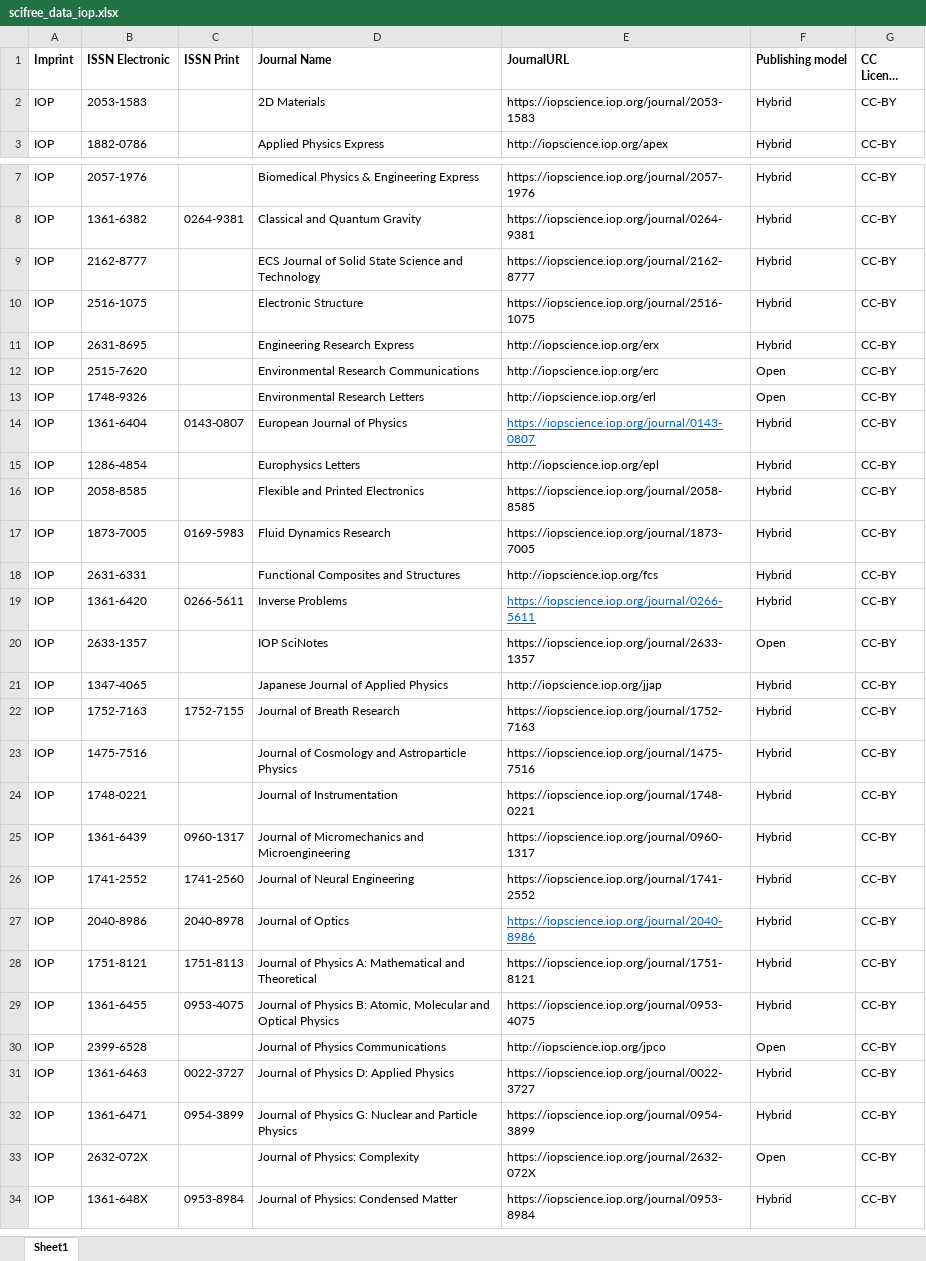
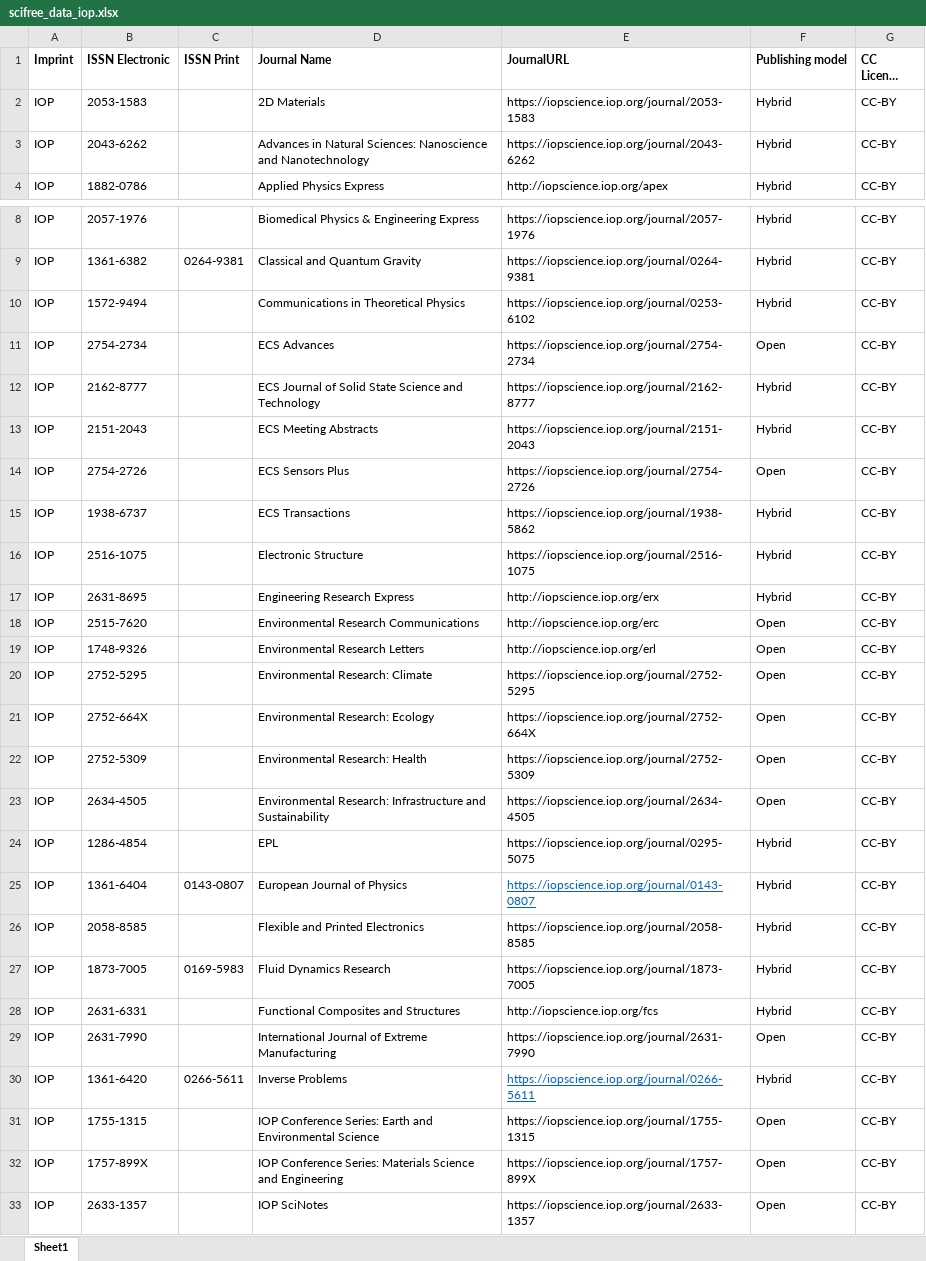
Before and after one commit to Kungbib/oa-tskr, an Excel workbook: Bibsam_tidskriftslistor/scifree_data_iop.xlsx, sheet Sheet1, drawn as a sheet; only a part is shown, gaps mark what is left out; the shorter side is filled out with more unchanged rows; long unchanged cells end in …; values as stored, in another font and other column widths than the file's, no borders; conditional formats and table styles not drawn; removed rows and columns are numbered as before the commit, all else as after; the diff covers the shown part only; the diff names each change by its address in the sheet, - before the commit and + after, or states it on an @@ line.

```diff
--- a/Bibsam_tidskriftslistor/scifree_data_iop.xlsx (sheet Sheet1)
+++ b/Bibsam_tidskriftslistor/scifree_data_iop.xlsx (sheet Sheet1)
+row 3: IOP | 2043-6262 |  | Advances in Natural Sciences: Nanoscience and Nanotechnology | https://iopscience.iop.org/journal/2043-6262 | Hybrid | CC-BY
+row 10: IOP | 1572-9494 |  | Communications in Theoretical Physics | https://iopscience.iop.org/journal/0253-6102 | Hybrid | CC-BY
+row 11: IOP | 2754-2734 |  | ECS Advances | https://iopscience.iop.org/journal/2754-2734 | Open | CC-BY
+row 13: IOP | 2151-2043 |  | ECS Meeting Abstracts | https://iopscience.iop.org/journal/2151-2043 | Hybrid | CC-BY
+row 14: IOP | 2754-2726 |  | ECS Sensors Plus | https://iopscience.iop.org/journal/2754-2726 | Open | CC-BY
+row 15: IOP | 1938-6737 |  | ECS Transactions | https://iopscience.iop.org/journal/1938-5862 | Hybrid | CC-BY
+row 20: IOP | 2752-5295 |  | Environmental Research: Climate | https://iopscience.iop.org/journal/2752-5295 | Open | CC-BY
+row 21: IOP | 2752-664X |  | Environmental Research: Ecology | https://iopscience.iop.org/journal/2752-664X | Open | CC-BY
+row 22: IOP | 2752-5309 |  | Environmental Research: Health | https://iopscience.iop.org/journal/2752-5309 | Open | CC-BY
+row 23: IOP | 2634-4505 |  | Environmental Research: Infrastructure and Sustainability | https://iopscience.iop.org/journal/2634-4505 | Open | CC-BY
+row 24: IOP | 1286-4854 |  | EPL | https://iopscience.iop.org/journal/0295-5075 | Hybrid | CC-BY
-row 15: IOP | 1286-4854 |  | Europhysics Letters | http://iopscience.iop.org/epl | Hybrid | CC-BY
+row 29: IOP | 2631-7990 |  | International Journal of Extreme Manufacturing | https://iopscience.iop.org/journal/2631-7990 | Open | CC-BY
+row 31: IOP | 1755-1315 |  | IOP Conference Series: Earth and Environmental Science | https://iopscience.iop.org/journal/1755-1315 | Open | CC-BY
+row 32: IOP | 1757-899X |  | IOP Conference Series: Materials Science and Engineering | https://iopscience.iop.org/journal/1757-899X | Open | CC-BY
```
Also changed, not shown: 8 added rows and 1 removed row elsewhere in this sheet, Bibsam_tidskriftslistor/scifree_data_aip.xlsx, Bibsam_tidskriftslistor/scifree_data_bmj.xlsx, 9 other files.
